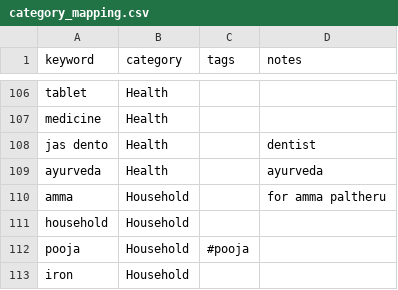
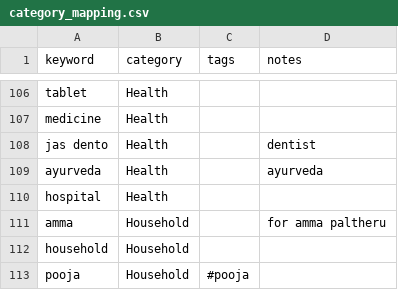
Before and after one commit to lokesh1729/personal_finance, a CSV file: python_scripts/config/category_mapping.csv, drawn as a sheet; only a part is shown, gaps mark what is left out; the shorter side is filled out with more unchanged rows; the diff names each change by its address in the sheet, - before the commit and + after, or states it on an @@ line.

Commit message:
misc

```diff
--- a/python_scripts/config/category_mapping.csv
+++ b/python_scripts/config/category_mapping.csv
+row 110: hospital | Health
```
